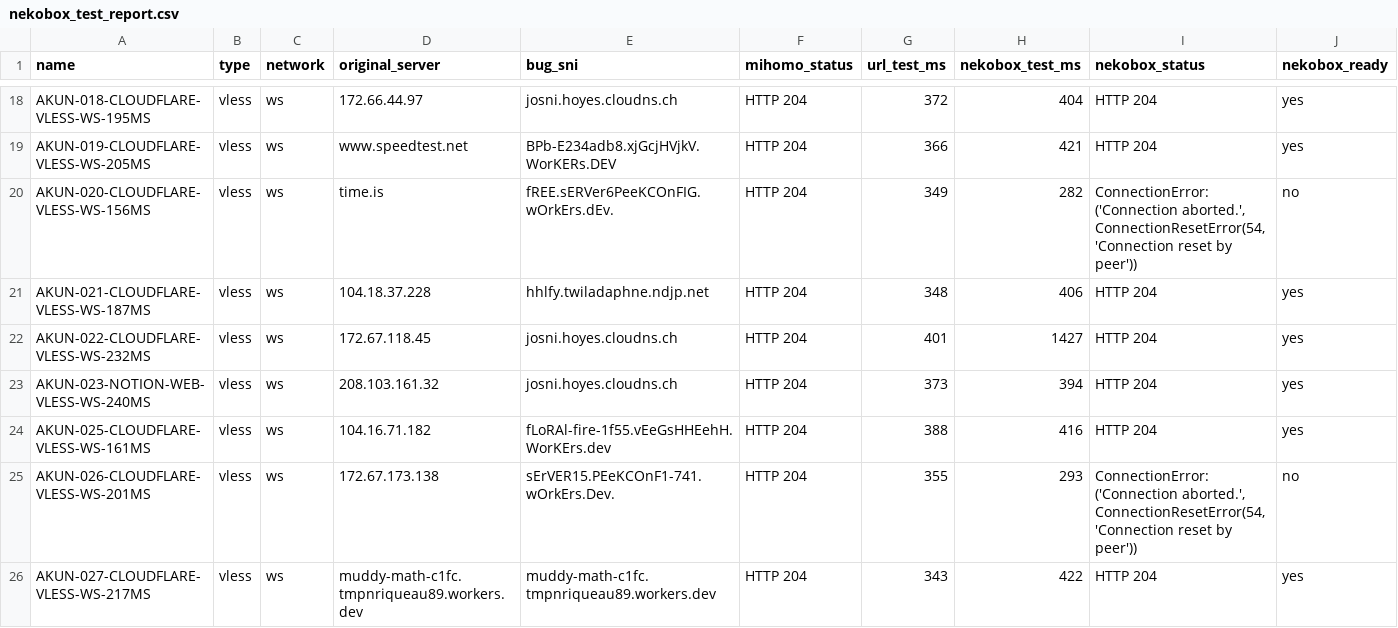
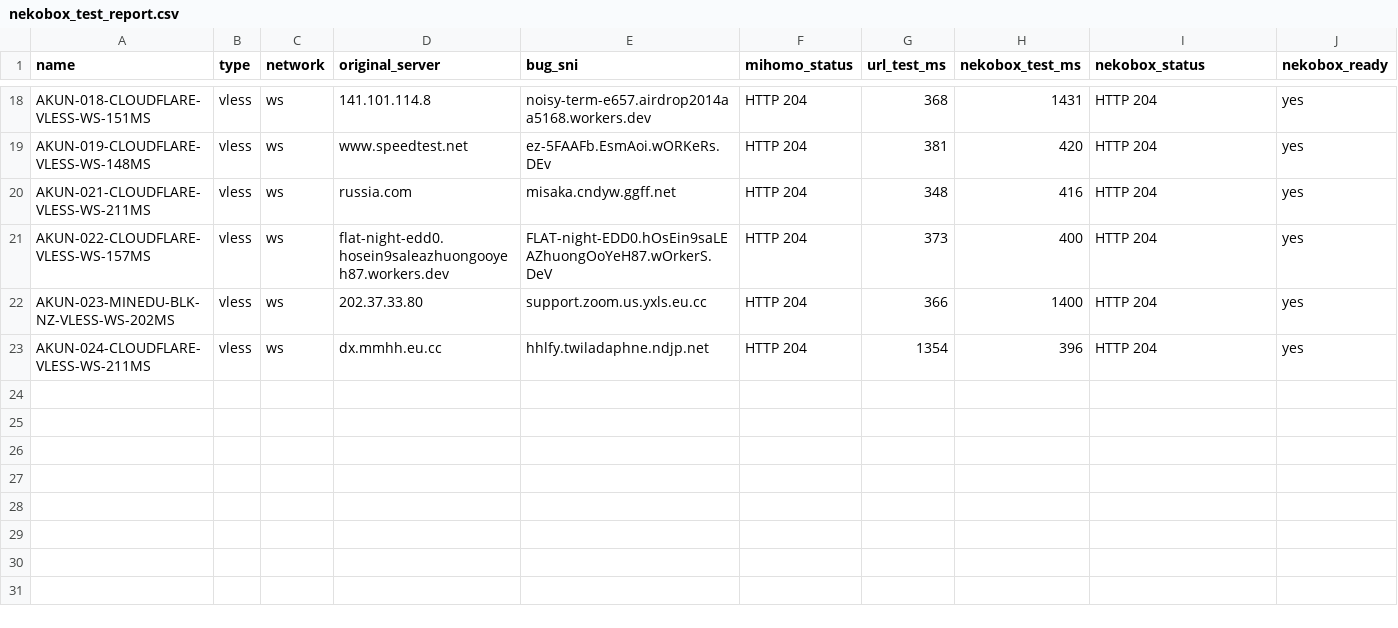
Before and after one commit to adiorany3/AkunYaml, a CSV file: nekobox_test_report.csv, drawn as a sheet; only a part is shown, gaps mark what is left out; removed rows and columns are numbered as before the commit, all else as after; the diff covers the shown part only; the diff names each change by its address in the sheet, - before the commit and + after, or states it on an @@ line.

```diff
--- a/nekobox_test_report.csv
+++ b/nekobox_test_report.csv
-A18 (name): AKUN-018-CLOUDFLARE-VLESS-WS-195MS
+A18 (name): AKUN-018-CLOUDFLARE-VLESS-WS-151MS
-D18 (original_server): 172.66.44.97
+D18 (original_server): 141.101.114.8
-E18 (bug_sni): josni.hoyes.cloudns.ch
+E18 (bug_sni): noisy-term-e657.airdrop2014aa5168.workers.dev
-G18 (url_test_ms): 372
+G18 (url_test_ms): 368
-H18 (nekobox_test_ms): 404
+H18 (nekobox_test_ms): 1431
-A19 (name): AKUN-019-CLOUDFLARE-VLESS-WS-205MS
+A19 (name): AKUN-019-CLOUDFLARE-VLESS-WS-148MS
-E19 (bug_sni): BPb-E234adb8.xjGcjHVjkV.WorKERs.DEV
+E19 (bug_sni): ez-5FAAFb.EsmAoi.wORKeRs.DEv
-G19 (url_test_ms): 366
+G19 (url_test_ms): 381
-H19 (nekobox_test_ms): 421
+H19 (nekobox_test_ms): 420
-row 20: AKUN-020-CLOUDFLARE-VLESS-WS-156MS | vless | ws | time.is | fREE.sERVer6PeeKCOnFIG.wOrkErs.dEv. | HTTP 204 | 349 | 282 | ConnectionError: ('Connection aborted.', ConnectionResetError(54, 'Connection reset by peer')) | no
-A20 (name): AKUN-021-CLOUDFLARE-VLESS-WS-187MS
+A20 (name): AKUN-021-CLOUDFLARE-VLESS-WS-211MS
-D20 (original_server): 104.18.37.228
+D20 (original_server): russia.com
-E20 (bug_sni): hhlfy.twiladaphne.ndjp.net
+E20 (bug_sni): misaka.cndyw.ggff.net
-H20 (nekobox_test_ms): 406
+H20 (nekobox_test_ms): 416
-row 22: AKUN-022-CLOUDFLARE-VLESS-WS-232MS | vless | ws | 172.67.118.45 | josni.hoyes.cloudns.ch | HTTP 204 | 401 | 1427 | HTTP 204 | yes
-A21 (name): AKUN-023-NOTION-WEB-VLESS-WS-240MS
+A21 (name): AKUN-022-CLOUDFLARE-VLESS-WS-157MS
-D21 (original_server): 208.103.161.32
+D21 (original_server): flat-night-edd0.hosein9saleazhuongooyeh87.workers.dev
-E21 (bug_sni): josni.hoyes.cloudns.ch
+E21 (bug_sni): FLAT-night-EDD0.hOsEin9saLEAZhuongOoYeH87.wOrkerS.DeV
-H21 (nekobox_test_ms): 394
+H21 (nekobox_test_ms): 400
-A22 (name): AKUN-025-CLOUDFLARE-VLESS-WS-161MS
+A22 (name): AKUN-023-MINEDU-BLK-NZ-VLESS-WS-202MS
-D22 (original_server): 104.16.71.182
+D22 (original_server): 202.37.33.80
-E22 (bug_sni): fLoRAl-fire-1f55.vEeGsHHEehH.WorKErs.dev
+E22 (bug_sni): support.zoom.us.yxls.eu.cc
-G22 (url_test_ms): 388
+G22 (url_test_ms): 366
-H22 (nekobox_test_ms): 416
+H22 (nekobox_test_ms): 1400
-row 25: AKUN-026-CLOUDFLARE-VLESS-WS-201MS | vless | ws | 172.67.173.138 | sErVER15.PEeKCOnF1-741.wOrkErs.Dev. | HTTP 204 | 355 | 293 | ConnectionError: ('Connection aborted.', ConnectionResetError(54, 'Connection reset by peer')) | no
-A23 (name): AKUN-027-CLOUDFLARE-VLESS-WS-217MS
+A23 (name): AKUN-024-CLOUDFLARE-VLESS-WS-211MS
-D23 (original_server): muddy-math-c1fc.tmpnriqueau89.workers.dev
+D23 (original_server): dx.mmhh.eu.cc
-E23 (bug_sni): muddy-math-c1fc.tmpnriqueau89.workers.dev
+E23 (bug_sni): hhlfy.twiladaphne.ndjp.net
-G23 (url_test_ms): 343
+G23 (url_test_ms): 1354
-H23 (nekobox_test_ms): 422
+H23 (nekobox_test_ms): 396
```
Also changed, not shown: 4 added rows, 4 removed rows and 52 edited cells elsewhere in this file, urltest_report.csv, 19 other files.
